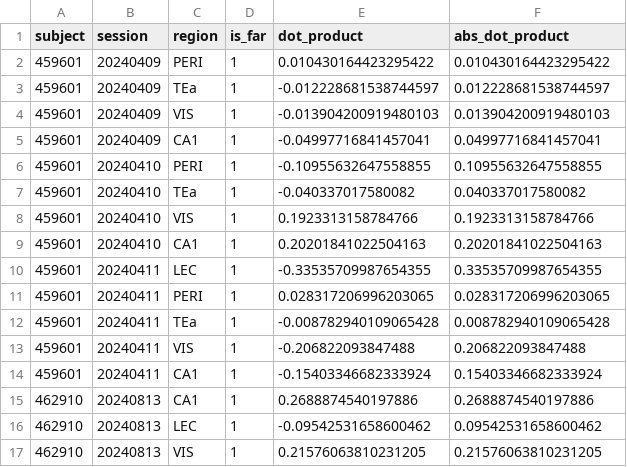
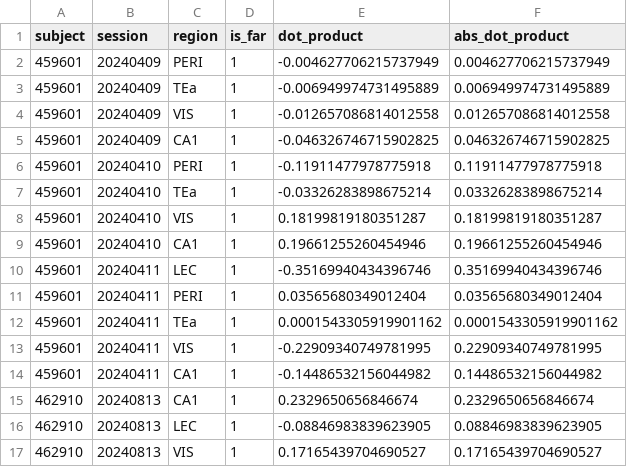
Before and after one commit to guidomeijer/MultisensoryVR, a CSV file: Data/dpca_spatial_context_dot_product_ALL.csv, drawn as a sheet; only a part is shown; the diff covers the shown part only.

```diff
--- a/Data/dpca_spatial_context_dot_product_ALL.csv
+++ b/Data/dpca_spatial_context_dot_product_ALL.csv
@@ -1,17 +1,17 @@
 subject,session,region,is_far,dot_product,abs_dot_product
-459601,20240409,PERI,1,0.010430164423295422,0.010430164423295422
-459601,20240409,TEa,1,-0.012228681538744597,0.012228681538744597
-459601,20240409,VIS,1,-0.013904200919480103,0.013904200919480103
-459601,20240409,CA1,1,-0.04997716841457041,0.04997716841457041
-459601,20240410,PERI,1,-0.10955632647558855,0.10955632647558855
-459601,20240410,TEa,1,-0.040337017580082,0.040337017580082
-459601,20240410,VIS,1,0.1923313158784766,0.1923313158784766
-459601,20240410,CA1,1,0.20201841022504163,0.20201841022504163
-459601,20240411,LEC,1,-0.33535709987654355,0.33535709987654355
-459601,20240411,PERI,1,0.028317206996203065,0.028317206996203065
-459601,20240411,TEa,1,-0.008782940109065428,0.008782940109065428
-459601,20240411,VIS,1,-0.206822093847488,0.206822093847488
-459601,20240411,CA1,1,-0.15403346682333924,0.15403346682333924
-462910,20240813,CA1,1,0.2688874540197886,0.2688874540197886
-462910,20240813,LEC,1,-0.09542531658600462,0.09542531658600462
-462910,20240813,VIS,1,0.21576063810231205,0.21576063810231205
+459601,20240409,PERI,1,-0.004627706215737949,0.004627706215737949
+459601,20240409,TEa,1,-0.006949974731495889,0.006949974731495889
+459601,20240409,VIS,1,-0.012657086814012558,0.012657086814012558
+459601,20240409,CA1,1,-0.046326746715902825,0.046326746715902825
+459601,20240410,PERI,1,-0.11911477978775918,0.11911477978775918
+459601,20240410,TEa,1,-0.03326283898675214,0.03326283898675214
+459601,20240410,VIS,1,0.18199819180351287,0.18199819180351287
+459601,20240410,CA1,1,0.19661255260454946,0.19661255260454946
+459601,20240411,LEC,1,-0.35169940434396746,0.35169940434396746
+459601,20240411,PERI,1,0.03565680349012404,0.03565680349012404
+459601,20240411,TEa,1,0.0001543305919901162,0.0001543305919901162
+459601,20240411,VIS,1,-0.22909340749781995,0.22909340749781995
+459601,20240411,CA1,1,-0.14486532156044982,0.14486532156044982
+462910,20240813,CA1,1,0.2329650656846674,0.2329650656846674
+462910,20240813,LEC,1,-0.08846983839623905,0.08846983839623905
+462910,20240813,VIS,1,0.17165439704690527,0.17165439704690527
```
Also changed, not shown: 136 edited cells elsewhere in this file, 1 other file.
